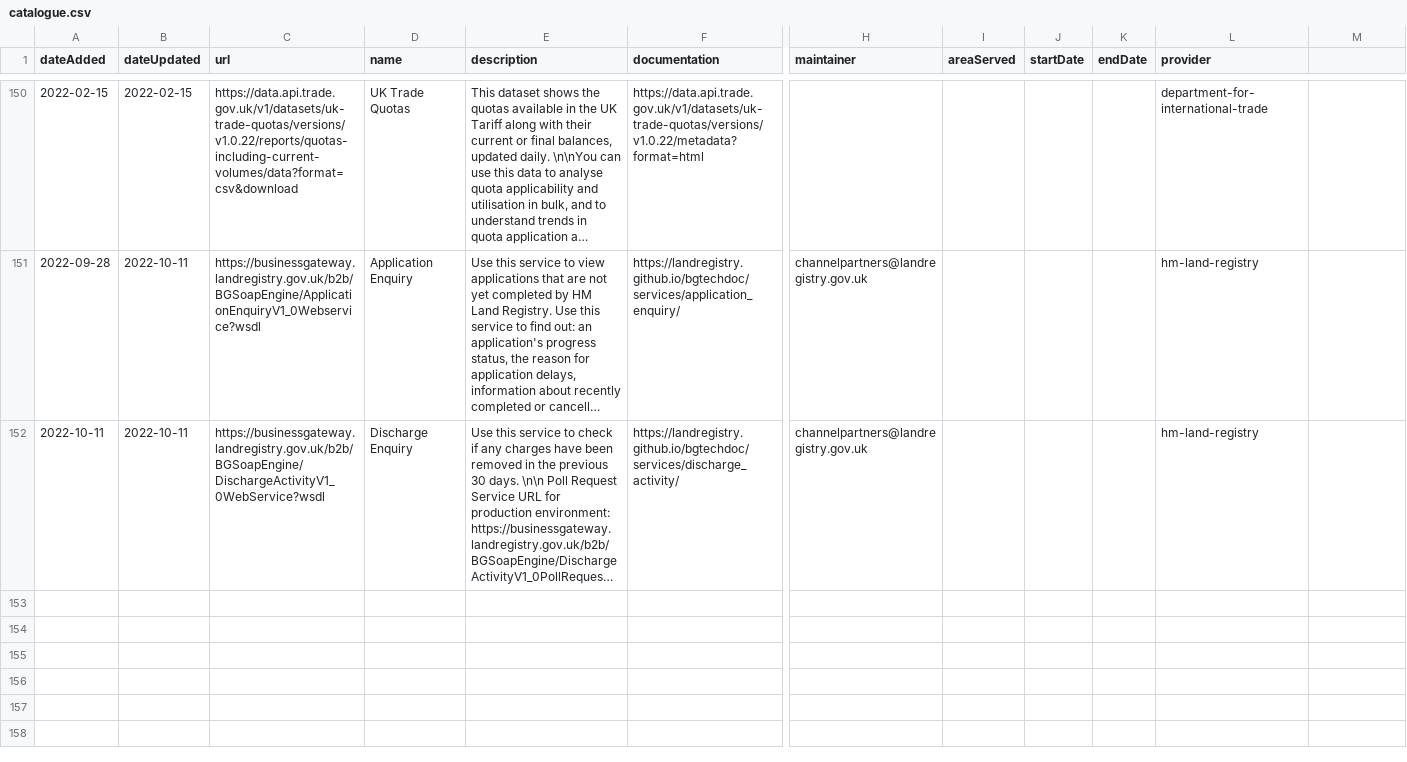
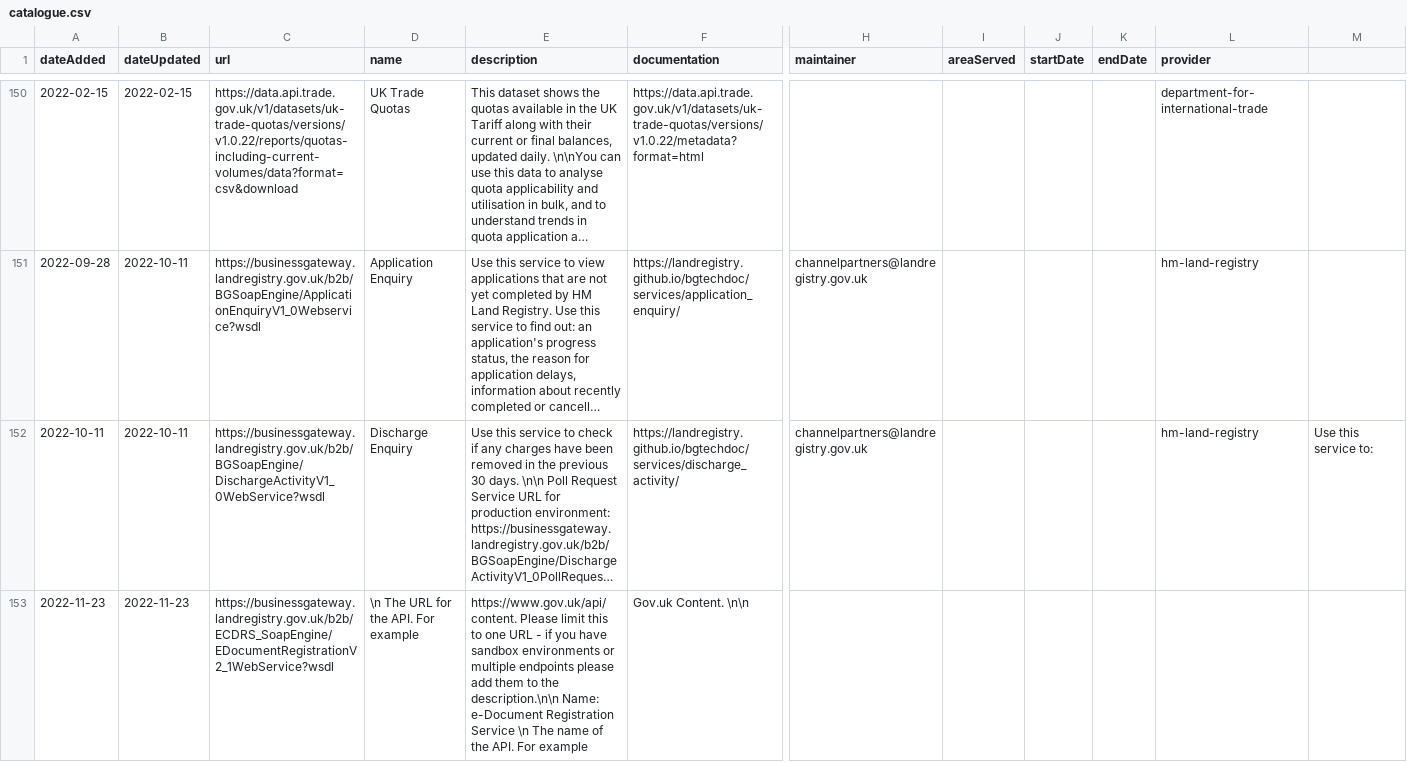
Before and after one commit to co-cddo/api-catalogue, a CSV file: data/catalogue.csv, drawn as a sheet; only a part is shown, gaps mark what is left out; long unchanged cells end in …; rows hold the shown columns only; the diff names each change by its address in the sheet, - before the commit and + after, or states it on an @@ line.

Commit message:
reworked on catalog.csv file to accomodate addition of HO e-registration service

```diff
--- a/data/catalogue.csv
+++ b/data/catalogue.csv
-M152: (empty)
+M152: Use this service to:
+row 153: 2022-11-23 | 2022-11-23 | https://businessgateway.landregistry.gov.uk/b2b/ECDRS_SoapEngine/EDocumentRegistrationV2_1WebService?wsdl | \n The URL for the API. For example | https://www.gov.uk/api/content. Please limit this to one URL - if you have sandbox environments or multiple endpoints please add them to the description.\n\n Name: e-Document Registration Service \n The name of the API. For example | Gov.uk Content. \n\n
```
